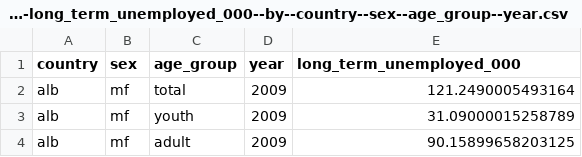
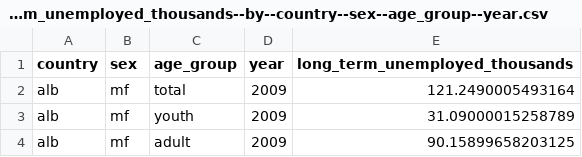
Before and after one commit to semio/ddf--ilo--kilm_long_term_unemploy, a CSV file: ddf--datapoints--long_term_unemployed_thousands--by--country--sex--age_group--year.csv (was ddf--datapoints--long_term_unemployed_000--by--country--sex--age_group--year.csv), drawn as a sheet; only a part is shown.

```diff
--- a/ddf--datapoints--long_term_unemployed_000--by--country--sex--age_group--year.csv
+++ b/ddf--datapoints--long_term_unemployed_thousands--by--country--sex--age_group--year.csv
@@ -1,2 +1,2 @@
-country,sex,age_group,year,long_term_unemployed_000
+country,sex,age_group,year,long_term_unemployed_thousands
 alb,mf,total,2009,121.2490005493164
```
Also changed, not shown: ddf--concepts.csv, ddf--datapoints--incidence_of_long_term_unemployment_percentage--by--country--sex--age_group--year.csv, 6 other files.
